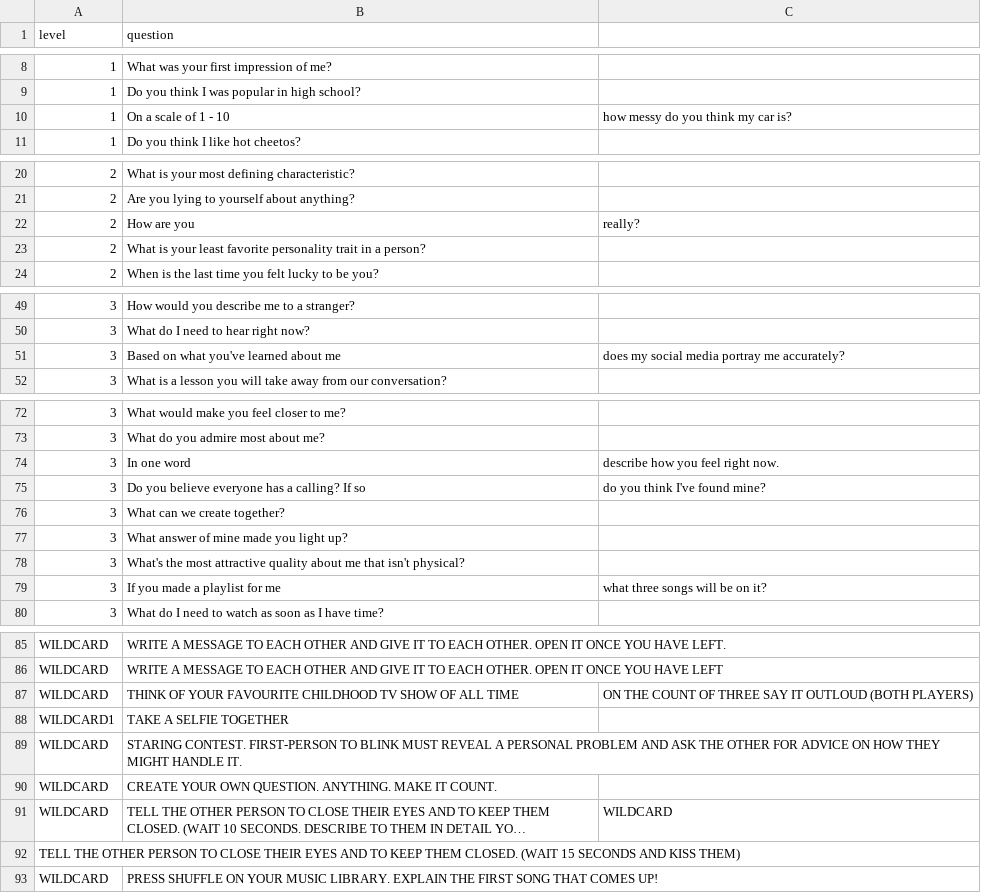
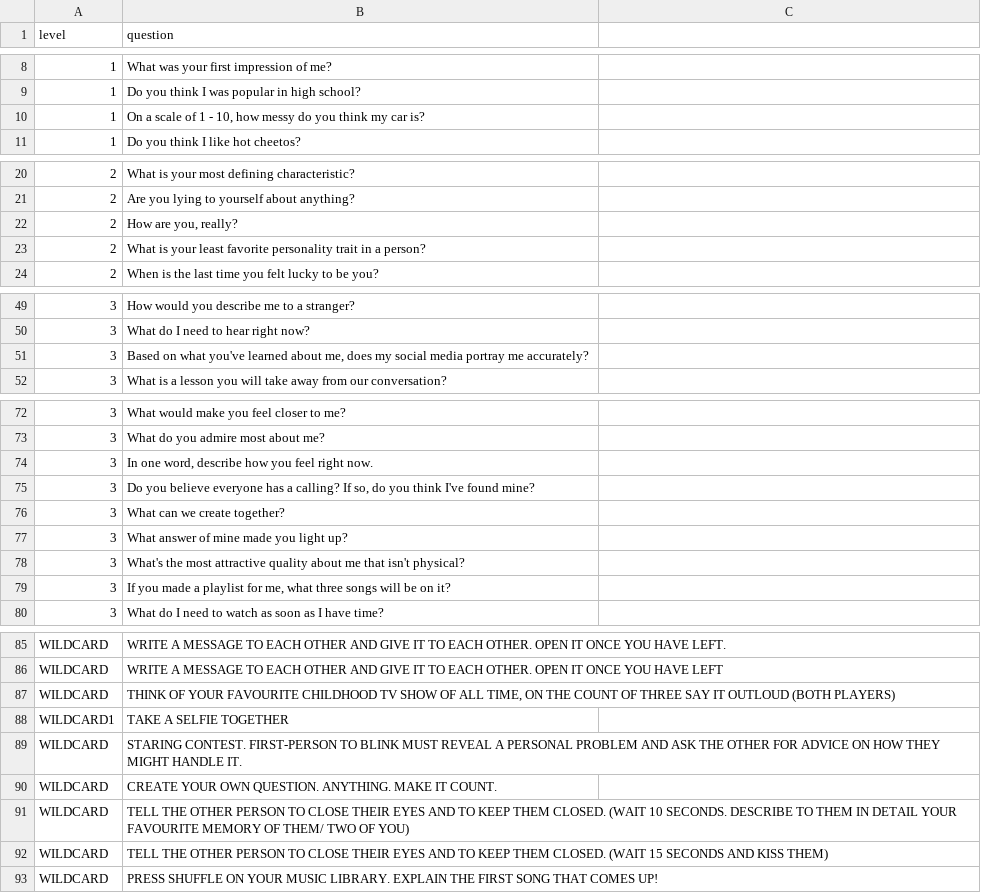
Before and after one commit to chinempc/we-are-not-really-strangers, a CSV file: data/data.csv, drawn as a sheet; only a part is shown, gaps mark what is left out; long unchanged cells end in …; removed rows and columns are numbered as before the commit, all else as after; the diff covers the shown part only; the diff names each change by its address in the sheet, - before the commit and + after, or states it on an @@ line.

Commit message:
Data cleaning

```diff
--- a/data/data.csv
+++ b/data/data.csv
-row 10: 1 | On a scale of 1 - 10 | how messy do you think my car is?
+row 10: 1 | On a scale of 1 - 10, how messy do you think my car is?
-row 22: 2 | How are you | really?
+row 22: 2 | How are you, really?
-row 51: 3 | Based on what you've learned about me | does my social media portray me accurately?
+row 51: 3 | Based on what you've learned about me, does my social media portray me accurately?
-row 74: 3 | In one word | describe how you feel right now.
-row 75: 3 | Do you believe everyone has a calling? If so | do you think I've found mine?
+row 74: 3 | In one word, describe how you feel right now.
+row 75: 3 | Do you believe everyone has a calling? If so, do you think I've found mine?
-row 79: 3 | If you made a playlist for me | what three songs will be on it?
+row 79: 3 | If you made a playlist for me, what three songs will be on it?
-row 87: WILDCARD | THINK OF YOUR FAVOURITE CHILDHOOD TV SHOW OF ALL TIME | ON THE COUNT OF THREE SAY IT OUTLOUD (BOTH PLAYERS)
+row 87: WILDCARD | THINK OF YOUR FAVOURITE CHILDHOOD TV SHOW OF ALL TIME, ON THE COUNT OF THREE SAY IT OUTLOUD (BOTH PLAYERS)
-C91: WILDCARD
+C91: (empty)
-row 92: TELL THE OTHER PERSON TO CLOSE THEIR EYES AND TO KEEP THEM CLOSED. (WAIT 15 SECONDS AND KISS THEM)
+row 92: WILDCARD | TELL THE OTHER PERSON TO CLOSE THEIR EYES AND TO KEEP THEM CLOSED. (WAIT 15 SECONDS AND KISS THEM)
```
Also changed, not shown: 2 added rows, 2 removed rows and 4 edited cells elsewhere in this file.
